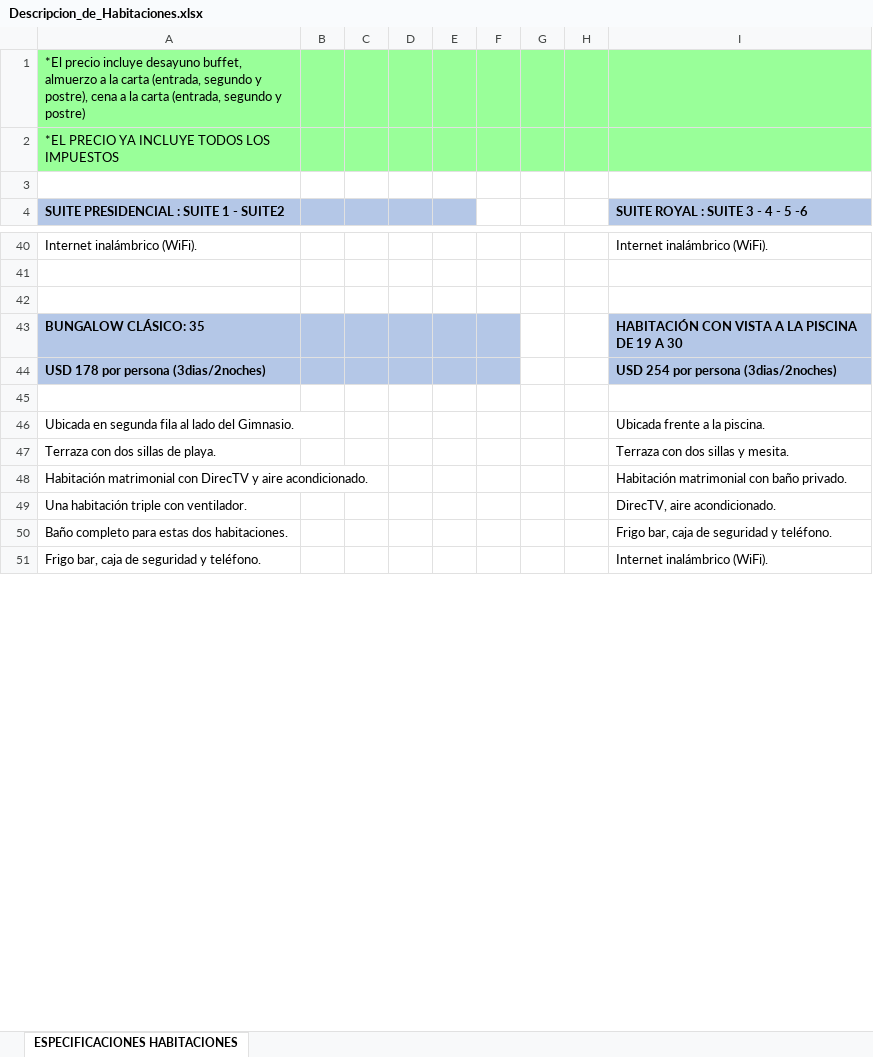
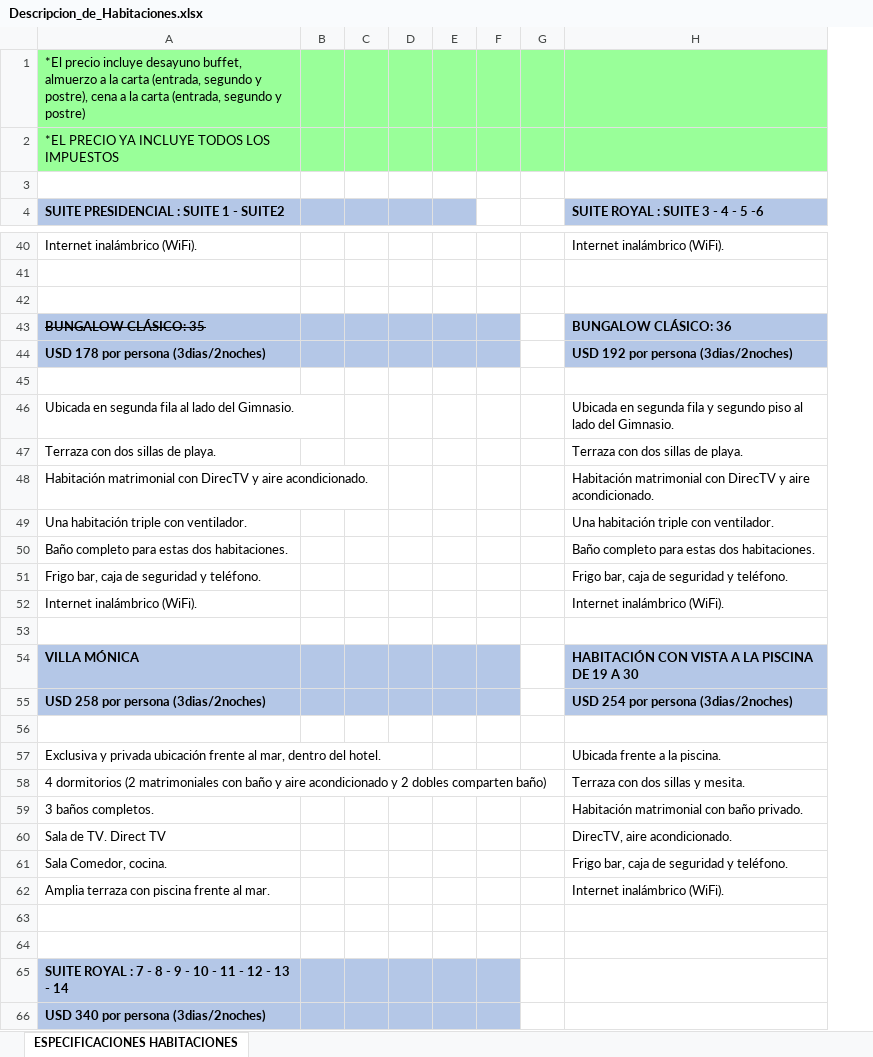
Before and after one commit to danielaaz04/matri, an Excel workbook: docs/componentes/Descripcion_de_Habitaciones.xlsx, sheet ESPECIFICACIONES HABITACIONES, drawn as a sheet; only a part is shown, gaps mark what is left out; values as stored, in another font and other column widths than the file's, no borders; removed rows and columns are numbered as before the commit, all else as after; the diff covers the shown part only; the diff names each change by its address in the sheet, - before the commit and + after, or states it on an @@ line.

Commit message:
tachando habitaciones ocupadas

```diff
--- a/docs/componentes/Descripcion_de_Habitaciones.xlsx (sheet ESPECIFICACIONES HABITACIONES)
+++ b/docs/componentes/Descripcion_de_Habitaciones.xlsx (sheet ESPECIFICACIONES HABITACIONES)
-column H, empty
-A43 strikethrough: off
+A43 strikethrough: on
-H43 (SUITE ROYAL : SUITE 3 - 4 - 5 -6): HABITACIÓN CON VISTA A LA PISCINA DE 19 A 30
+H43 (SUITE ROYAL : SUITE 3 - 4 - 5 -6): BUNGALOW CLÁSICO: 36
-H44 (SUITE ROYAL : SUITE 3 - 4 - 5 -6): USD 254 por persona (3dias/2noches)
+H44 (SUITE ROYAL : SUITE 3 - 4 - 5 -6): USD 192 por persona (3dias/2noches)
-H46 (SUITE ROYAL : SUITE 3 - 4 - 5 -6): Ubicada frente a la piscina.
+H46 (SUITE ROYAL : SUITE 3 - 4 - 5 -6): Ubicada en segunda fila y segundo piso al lado del Gimnasio.
-H47 (SUITE ROYAL : SUITE 3 - 4 - 5 -6): Terraza con dos sillas y mesita.
+H47 (SUITE ROYAL : SUITE 3 - 4 - 5 -6): Terraza con dos sillas de playa.
-H48 (SUITE ROYAL : SUITE 3 - 4 - 5 -6): …matrimonial con baño privado.
+H48 (SUITE ROYAL : SUITE 3 - 4 - 5 -6): …matrimonial con DirecTV y aire acondicionado.
-H49 (SUITE ROYAL : SUITE 3 - 4 - 5 -6): DirecTV, aire acondicionado.
+H49 (SUITE ROYAL : SUITE 3 - 4 - 5 -6): Una habitación triple con ventilador.
-H50 (SUITE ROYAL : SUITE 3 - 4 - 5 -6): Frigo bar, caja de seguridad y teléfono.
+H50 (SUITE ROYAL : SUITE 3 - 4 - 5 -6): Baño completo para estas dos habitaciones.
-H51 (SUITE ROYAL : SUITE 3 - 4 - 5 -6): Internet inalámbrico (WiFi).
+H51 (SUITE ROYAL : SUITE 3 - 4 - 5 -6): Frigo bar, caja de seguridad y teléfono.
+row 52: Internet inalámbrico (WiFi). |  |  |  |  |  |  | Internet inalámbrico (WiFi).
+row 53: (empty)
+row 54: VILLA MÓNICA |  |  |  |  |  |  | HABITACIÓN CON VISTA A LA PISCINA DE 19 A 30
+row 55: USD 258 por persona (3dias/2noches) |  |  |  |  |  |  | USD 254 por persona (3dias/2noches)
+row 56: (empty)
+row 57: Exclusiva y privada ubicación frente al mar, dentro del hotel. |  |  |  |  |  |  | Ubicada frente a la piscina.
+row 58: 4 dormitorios (2 matrimoniales con baño y aire acondicionado y 2 dobles comparten baño) |  |  |  |  |  |  | Terraza con dos sillas y mesita.
+row 59: 3 baños completos. |  |  |  |  |  |  | Habitación matrimonial con baño privado.
+row 60: Sala de TV. Direct TV |  |  |  |  |  |  | DirecTV, aire acondicionado.
+row 61: Sala Comedor, cocina. |  |  |  |  |  |  | Frigo bar, caja de seguridad y teléfono.
+row 62: Amplia terraza con piscina frente al mar. |  |  |  |  |  |  | Internet inalámbrico (WiFi).
+row 63: (empty)
+row 64: (empty)
+row 65: SUITE ROYAL : 7 - 8 - 9 - 10 - 11 - 12 - 13 - 14
+row 66: USD 340 por persona (3dias/2noches)
```
Also changed, not shown: 9 added rows, 13 removed rows and cell formats elsewhere in this sheet, docs/componentes/Plano_de_Habitaciones.xlsx.
